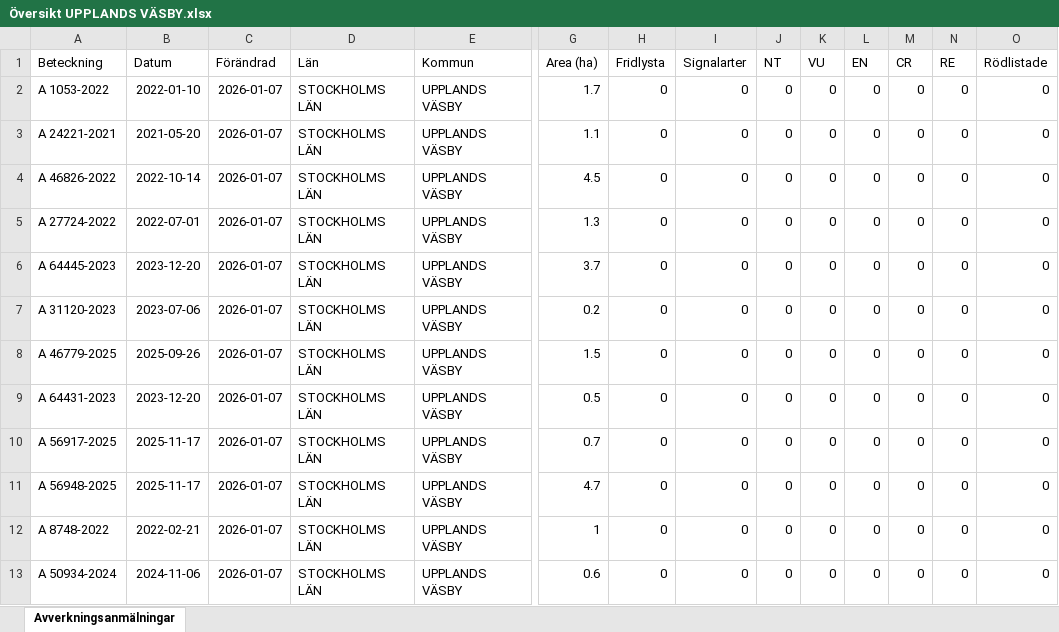
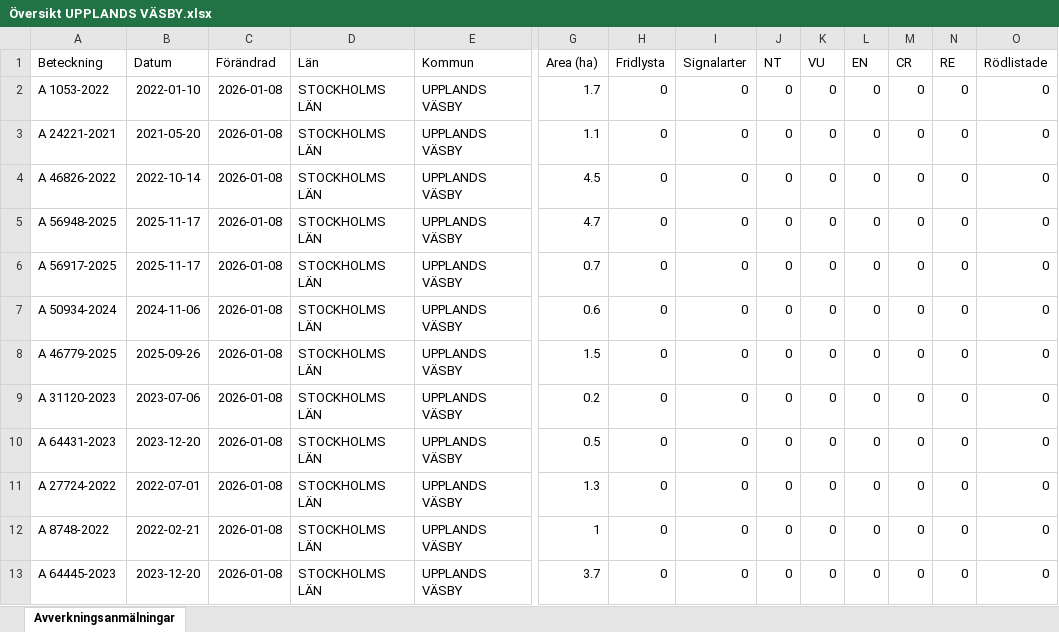
Before and after one commit to klasma/Logging_0114, an Excel workbook: Översikt UPPLANDS VÄSBY.xlsx, sheet Avverkningsanmälningar, drawn as a sheet; only a part is shown, gaps mark what is left out; values as stored, in another font and other column widths than the file's, no borders; removed rows and columns are numbered as before the commit, all else as after; rows hold the shown columns only; the diff names each change by its address in the sheet, - before the commit and + after, or states it on an @@ line.

```diff
--- a/Översikt UPPLANDS VÄSBY.xlsx (sheet Avverkningsanmälningar)
+++ b/Översikt UPPLANDS VÄSBY.xlsx (sheet Avverkningsanmälningar)
-C2:C8 (Förändrad): 2026-01-07
+C2:C8 (Förändrad): 2026-01-08
-A5 (Beteckning): A 27724-2022
+A5 (Beteckning): A 56948-2025
-B5 (Datum): 2022-07-01
+B5 (Datum): 2025-11-17
-G5 (Area (ha)): 1.3
+G5 (Area (ha)): 4.7
-A6 (Beteckning): A 64445-2023
+A6 (Beteckning): A 56917-2025
-B6 (Datum): 2023-12-20
+B6 (Datum): 2025-11-17
-G6 (Area (ha)): 3.7
+G6 (Area (ha)): 0.7
-A7 (Beteckning): A 31120-2023
+A7 (Beteckning): A 50934-2024
-B7 (Datum): 2023-07-06
+B7 (Datum): 2024-11-06
-G7 (Area (ha)): 0.2
+G7 (Area (ha)): 0.6
+row 9: A 31120-2023 | 2023-07-06 | 2026-01-08 | STOCKHOLMS LÄN | UPPLANDS VÄSBY | 0.2 | 0 | 0 | 0 | 0 | 0 | 0 | 0 | 0
-C10:C11 (Förändrad): 2026-01-07
+C10:C11 (Förändrad): 2026-01-08
-A11 (Beteckning): A 56917-2025
+A11 (Beteckning): A 27724-2022
-B11 (Datum): 2025-11-17
+B11 (Datum): 2022-07-01
-G11 (Area (ha)): 0.7
+G11 (Area (ha)): 1.3
-row 11: A 56948-2025 | 2025-11-17 | 2026-01-07 | STOCKHOLMS LÄN | UPPLANDS VÄSBY | 4.7 | 0 | 0 | 0 | 0 | 0 | 0 | 0 | 0
-C12:C13 (Förändrad): 2026-01-07
+C12:C13 (Förändrad): 2026-01-08
-A13 (Beteckning): A 50934-2024
+A13 (Beteckning): A 64445-2023
-B13 (Datum): 2024-11-06
+B13 (Datum): 2023-12-20
-G13 (Area (ha)): 0.6
+G13 (Area (ha)): 3.7
```
Also changed, not shown: 1 other file.
